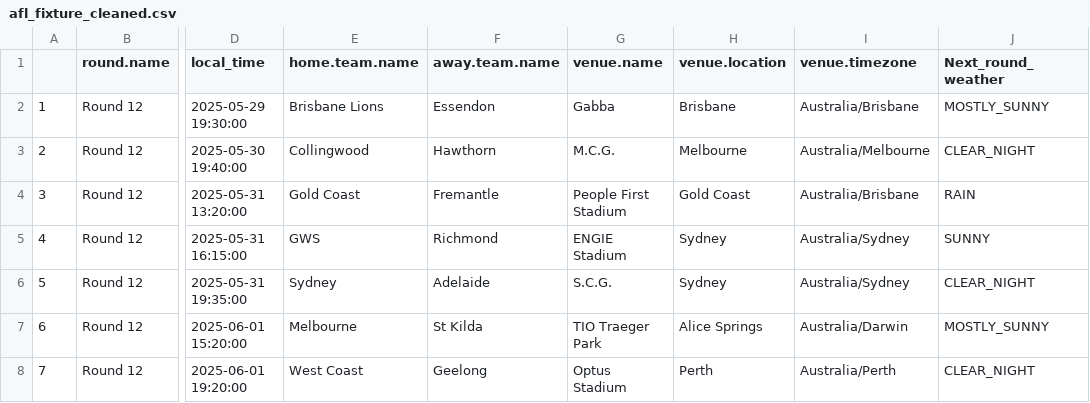
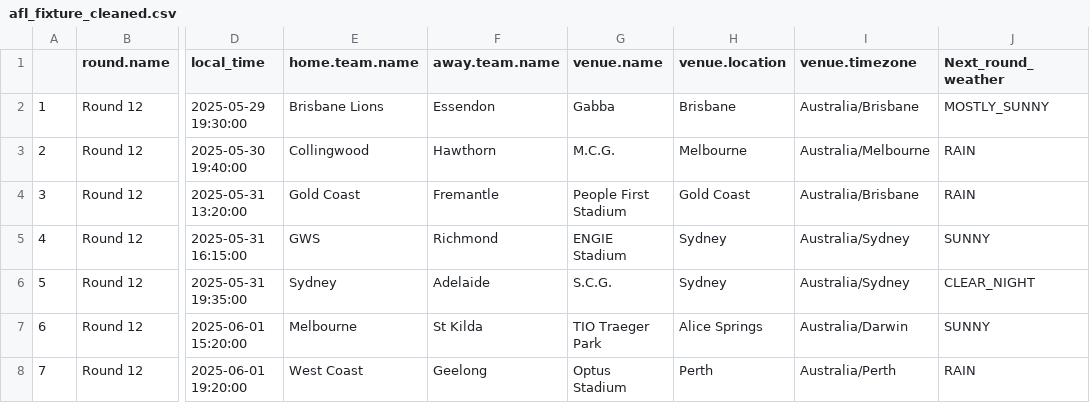
Before and after one commit to blake-noske/blake-noske.github.io, a CSV file: cleaned data/afl_fixture_cleaned.csv, drawn as a sheet; only a part is shown, gaps mark what is left out; the diff names each change by its address in the sheet, - before the commit and + after, or states it on an @@ line.

```diff
--- a/cleaned data/afl_fixture_cleaned.csv
+++ b/cleaned data/afl_fixture_cleaned.csv
-J3 (Next_round_weather): CLEAR_NIGHT
+J3 (Next_round_weather): RAIN
-J7 (Next_round_weather): MOSTLY_SUNNY
+J7 (Next_round_weather): SUNNY
-J8 (Next_round_weather): CLEAR_NIGHT
+J8 (Next_round_weather): RAIN
```
Also changed, not shown: cleaned data/afl_team_form_cleaned.csv, cleaned data/afl_team_stats_cleaned.csv, 3 other files.
